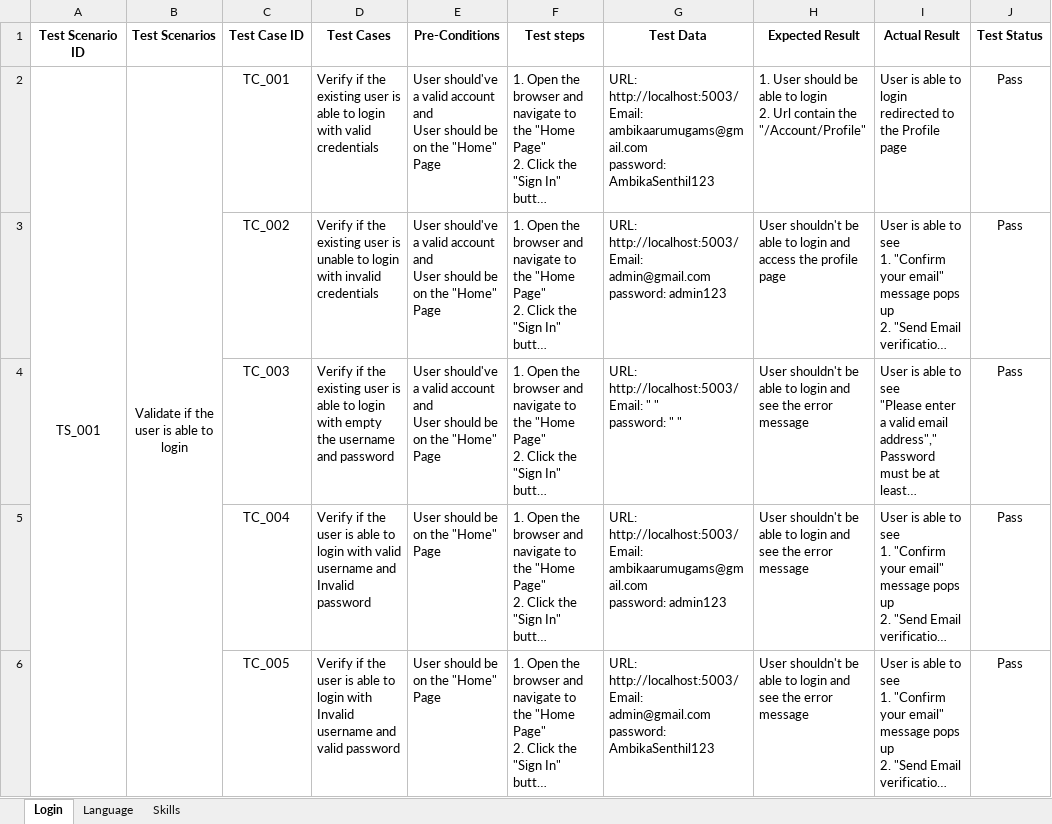
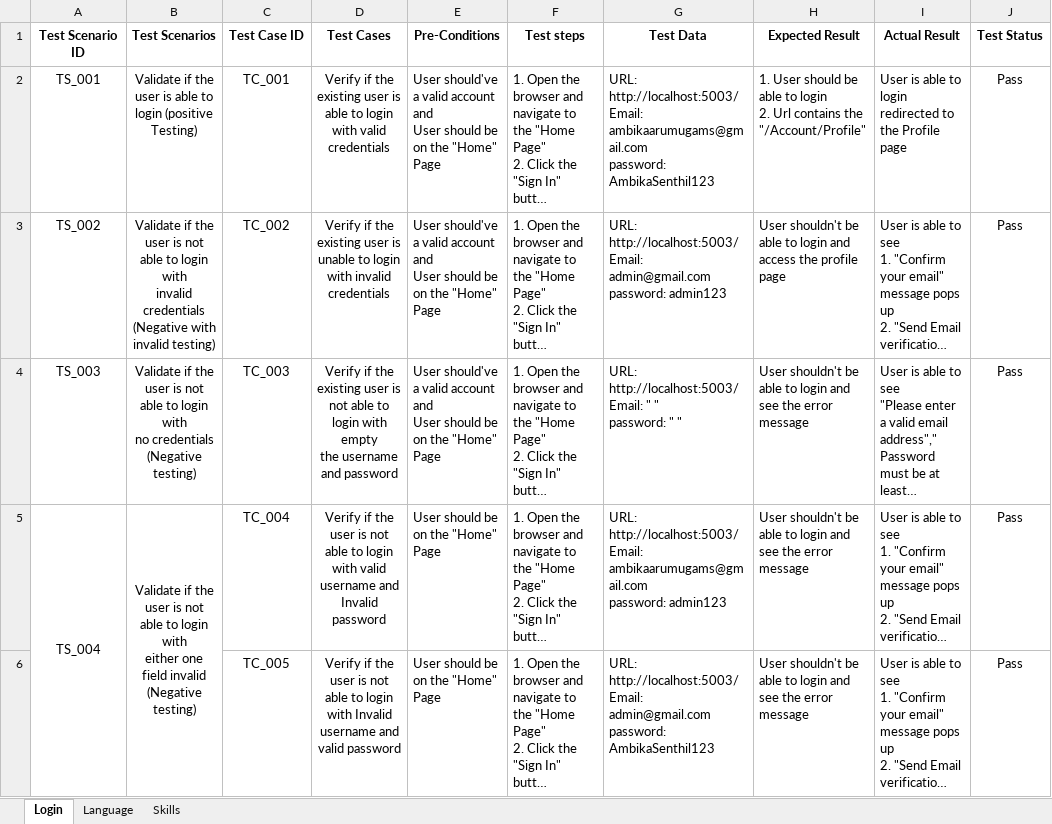
Before and after one commit to ambikaarumugams/MVPStudio.OnBoardingTask, an Excel workbook: Mars Project.xlsx, sheet Login, drawn as a sheet; only a part is shown; long unchanged cells end in …; values as stored, in another font and other column widths than the file's, no borders; removed rows and columns are numbered as before the commit, all else as after; ↵ is a line break in a cell; the diff covers the shown part only; the diff names each change by its address in the sheet, - before the commit and + after, or states it on an @@ line.

Commit message:
added negative testcases

```diff
--- a/Mars Project.xlsx (sheet Login)
+++ b/Mars Project.xlsx (sheet Login)
-A2:A9 merged
-B2 (Test Scenarios): …to login
+B2 (Test Scenarios): …to login (positive Testing)
-B2:B9 merged
-D2:D6 alignment: left
+D2:D6 alignment: center
-H2 (Expected Result): …2. Url contain the "/Account/Profile"
+H2 (Expected Result): …2. Url contains the "/Account/Profile"
-A3 (Test Scenario ID): (empty)
+A3 (Test Scenario ID): TS_002
-B3 (Test Scenarios): (empty)
+B3 (Test Scenarios): Validate if the user is not able to login with ↵ invalid credentials (Negative with invalid testing)
-A4 (Test Scenario ID): (empty)
+A4 (Test Scenario ID): TS_003
-B4 (Test Scenarios): (empty)
+B4 (Test Scenarios): Validate if the user is not able to login with ↵ no credentials (Negative testing)
-D4 (Test Cases): …user is able to…
+D4 (Test Cases): …user is not able to…
-A5 (Test Scenario ID): (empty)
+A5 (Test Scenario ID): TS_004
+A5:A6 merged
-B5 (Test Scenarios): (empty)
+B5 (Test Scenarios): Validate if the user is not able to login with ↵ either one field invalid (Negative testing)
+B5:B6 merged
-D5 (Test Cases): …user is able to…
+D5 (Test Cases): …user is not able to…
-D6 (Test Cases): …user is able to…
+D6 (Test Cases): …user is not able to…
```
Also changed, not shown: 2 added rows, 6 edited cells, cell formats and merged cells elsewhere in this sheet, sheet Language, sheet Skills.
